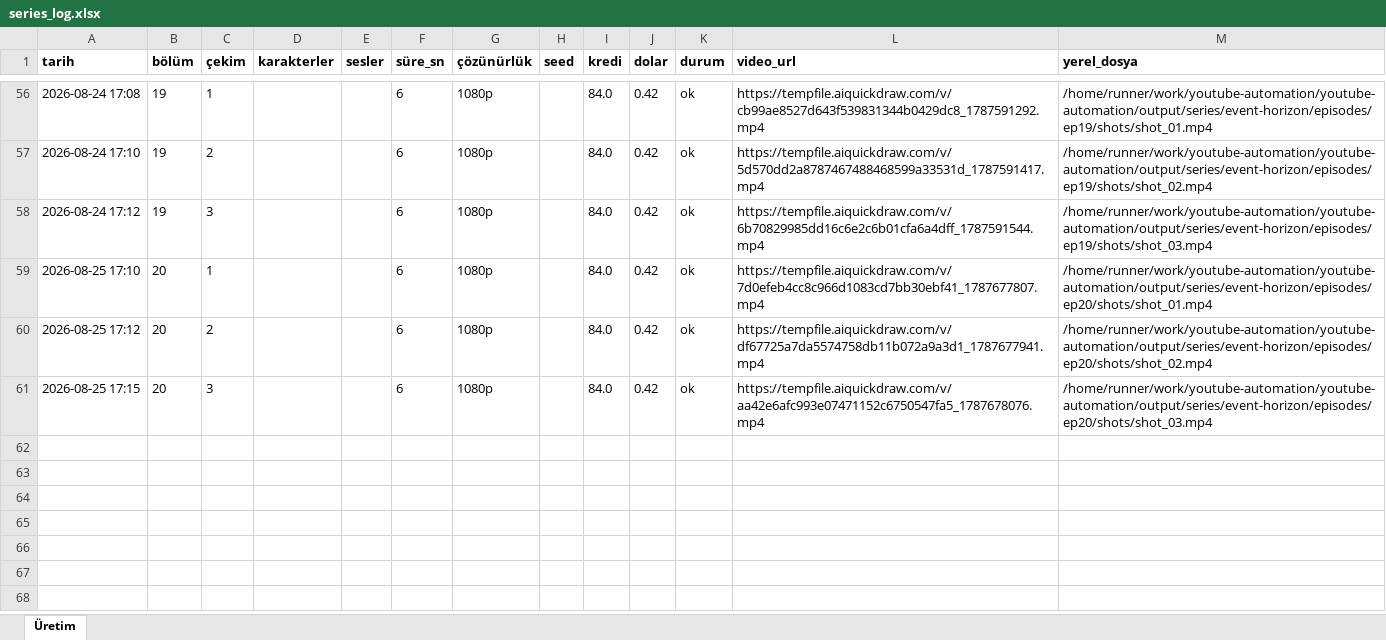
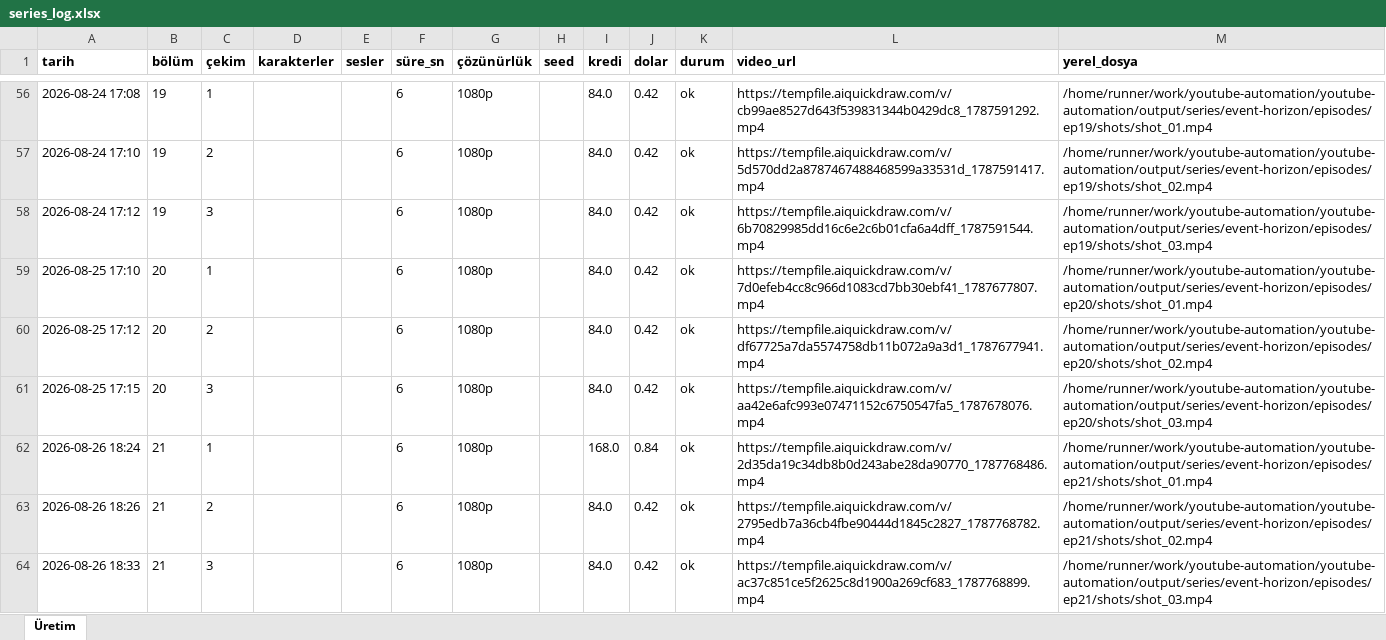
Before and after one commit to Wolkchen00/youtube-automation, an Excel workbook: galactic_experience/event-horizon/series_log.xlsx, sheet Üretim, drawn as a sheet; only a part is shown, gaps mark what is left out; values as stored, in another font and other column widths than the file's, no borders; the diff names each change by its address in the sheet, - before the commit and + after, or states it on an @@ line.

```diff
--- a/galactic_experience/event-horizon/series_log.xlsx (sheet Üretim)
+++ b/galactic_experience/event-horizon/series_log.xlsx (sheet Üretim)
+row 62: 2026-08-26 18:24 | 21 | 1 |  |  | 6 | 1080p |  | 168.0 | 0.84 | ok | https://tempfile.aiquickdraw.com/v/2d35da19c34db8b0d243abe28da90770_1787768486.mp4 | /home/runner/work/youtube-automation/youtube-automation/output/series/event-horizon/episodes/ep21/shots/shot_01.mp4
+row 63: 2026-08-26 18:26 | 21 | 2 |  |  | 6 | 1080p |  | 84.0 | 0.42 | ok | https://tempfile.aiquickdraw.com/v/2795edb7a36cb4fbe90444d1845c2827_1787768782.mp4 | /home/runner/work/youtube-automation/youtube-automation/output/series/event-horizon/episodes/ep21/shots/shot_02.mp4
+row 64: 2026-08-26 18:33 | 21 | 3 |  |  | 6 | 1080p |  | 84.0 | 0.42 | ok | https://tempfile.aiquickdraw.com/v/ac37c851ce5f2625c8d1900a269cf683_1787768899.mp4 | /home/runner/work/youtube-automation/youtube-automation/output/series/event-horizon/episodes/ep21/shots/shot_03.mp4
```
Also changed, not shown: 6 other files.
